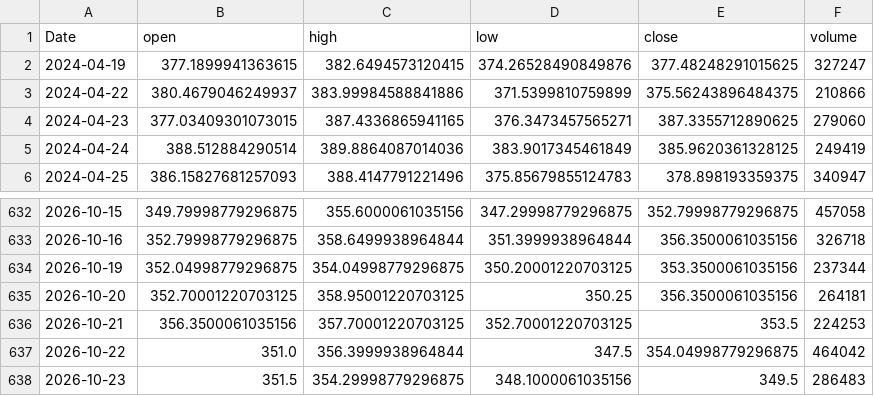
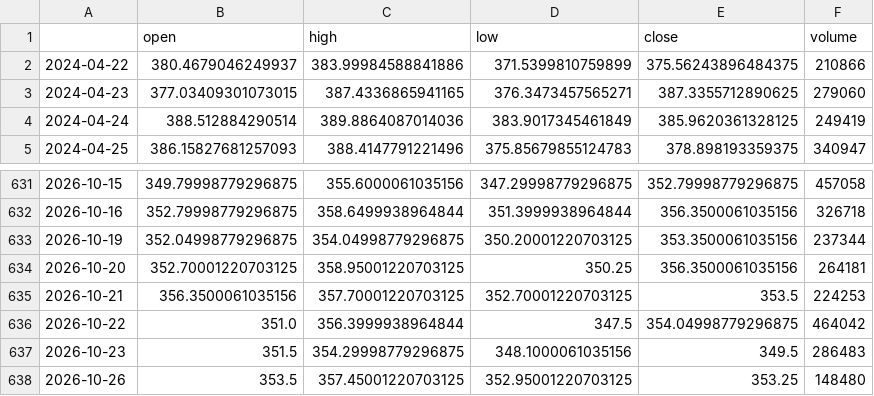
Before and after one commit to RazAndAlex/forecast-duel, a CSV file: data/prices/RACE.MI.csv, drawn as a sheet; only a part is shown, gaps mark what is left out.

```diff
--- a/data/prices/RACE.MI.csv
+++ b/data/prices/RACE.MI.csv
@@ -1,3 +1,2 @@
-Date,open,high,low,close,volume
-2024-04-19,377.1899941363615,382.6494573120415,374.26528490849876,377.48248291015625,327247
+,open,high,low,close,volume
 2024-04-22,380.4679046249937,383.99984588841886,371.5399810759899,375.56243896484375,210866
@@ -638 +637,2 @@ Date,open,high,low,close,volume
 2026-10-23,351.5,354.29998779296875,348.1000061035156,349.5,286483
+2026-10-26,353.5,357.45001220703125,352.95001220703125,353.25,148480
```
Also changed, not shown: data/prices/GOOGL.csv, data/prices/MSFT.csv, 13 other files.
